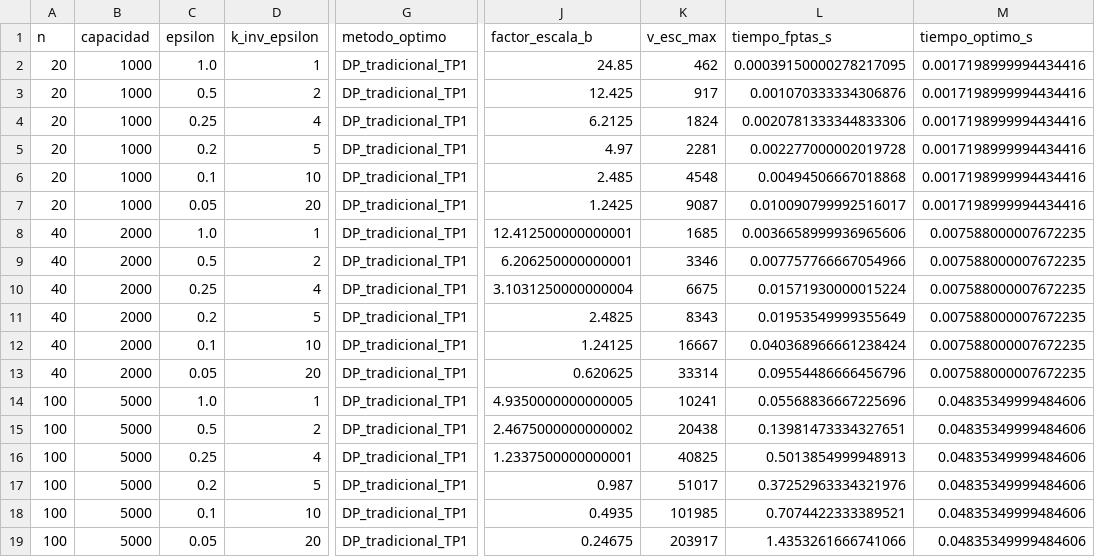
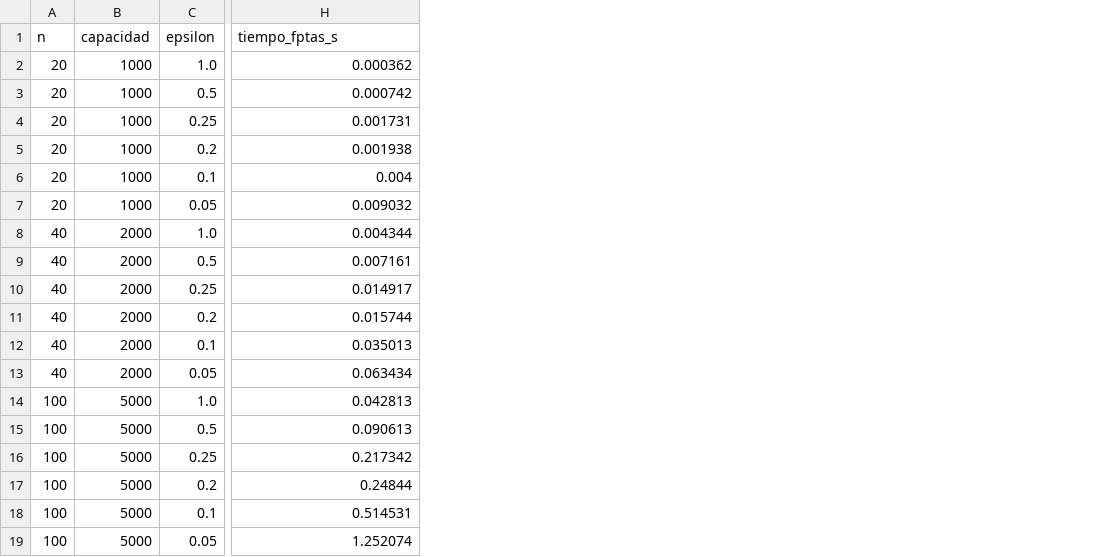
Before and after one commit to nbrian96/tda-2c2026-grupo04-tps, a CSV file: tp02/Problema_02/resultados/exp2_variando_epsilon.csv, drawn as a sheet; only a part is shown, gaps mark what is left out; removed rows and columns are numbered as before the commit, all else as after; the diff names each change by its address in the sheet, - before the commit and + after, or states it on an @@ line.

```diff
--- a/tp02/Problema_02/resultados/exp2_variando_epsilon.csv
+++ b/tp02/Problema_02/resultados/exp2_variando_epsilon.csv
-column D (k_inv_epsilon), rows 2-19: 1 | 2 | 4 | 5 | 10 | 20 | 1 | 2 | 4 | 5 | 10 | 20 | 1 | 2 | 4 | 5 | 10 | 20
-column G (metodo_optimo), rows 2-19: all DP_tradicional_TP1
-column J (factor_escala_b), rows 2-19: 24.85 | 12.425 | 6.2125 | 4.97 | 2.485 | 1.2425 | 12.412500000000001 | 6.206250000000001 | 3.1031250000000004 | 2.4825 | 1.24125 | 0.620625 | 4.9350000000000005 | 2.4675000000000002 | 1.2337500000000001 | 0.987 | 0.4935 | 0.24675
-column K (v_esc_max), rows 2-19: 462 | 917 | 1824 | 2281 | 4548 | 9087 | 1685 | 3346 | 6675 | 8343 | 16667 | 33314 | 10241 | 20438 | 40825 | 51017 | 101985 | 203917
-column M (tiempo_optimo_s), rows 2-19: 0.0017198999994434416 | 0.0017198999994434416 | 0.0017198999994434416 | 0.0017198999994434416 | 0.0017198999994434416 | 0.0017198999994434416 | 0.007588000007672235 | 0.007588000007672235 | 0.007588000007672235 | 0.007588000007672235 | 0.007588000007672235 | 0.007588000007672235 | 0.04835349999484606 | 0.04835349999484606 | 0.04835349999484606 | 0.04835349999484606 | 0.04835349999484606 | 0.04835349999484606
-H2 (tiempo_fptas_s): 0.00039150000278217095
+H2 (tiempo_fptas_s): 0.000362
-H3 (tiempo_fptas_s): 0.001070333334306876
+H3 (tiempo_fptas_s): 0.000742
-H4 (tiempo_fptas_s): 0.0020781333344833306
+H4 (tiempo_fptas_s): 0.001731
-H5 (tiempo_fptas_s): 0.002277000002019728
+H5 (tiempo_fptas_s): 0.001938
-H6 (tiempo_fptas_s): 0.00494506667018868
+H6 (tiempo_fptas_s): 0.004
-H7 (tiempo_fptas_s): 0.010090799992516017
+H7 (tiempo_fptas_s): 0.009032
-H8 (tiempo_fptas_s): 0.0036658999936965606
+H8 (tiempo_fptas_s): 0.004344
-H9 (tiempo_fptas_s): 0.007757766667054966
+H9 (tiempo_fptas_s): 0.007161
-H10 (tiempo_fptas_s): 0.01571930000015224
+H10 (tiempo_fptas_s): 0.014917
-H11 (tiempo_fptas_s): 0.01953549999355649
+H11 (tiempo_fptas_s): 0.015744
-H12 (tiempo_fptas_s): 0.040368966661238424
+H12 (tiempo_fptas_s): 0.035013
-H13 (tiempo_fptas_s): 0.09554486666456796
+H13 (tiempo_fptas_s): 0.063434
-H14 (tiempo_fptas_s): 0.05568836667225696
+H14 (tiempo_fptas_s): 0.042813
-H15 (tiempo_fptas_s): 0.13981473334327651
+H15 (tiempo_fptas_s): 0.090613
-H16 (tiempo_fptas_s): 0.5013854999948913
+H16 (tiempo_fptas_s): 0.217342
-H17 (tiempo_fptas_s): 0.37252963334321976
+H17 (tiempo_fptas_s): 0.24844
-H18 (tiempo_fptas_s): 0.7074422333389521
+H18 (tiempo_fptas_s): 0.514531
-H19 (tiempo_fptas_s): 1.4353261666741066
+H19 (tiempo_fptas_s): 1.252074
```
Also changed, not shown: tp02/Problema_02/resultados/exp1_variando_n.csv, 19 other files.
